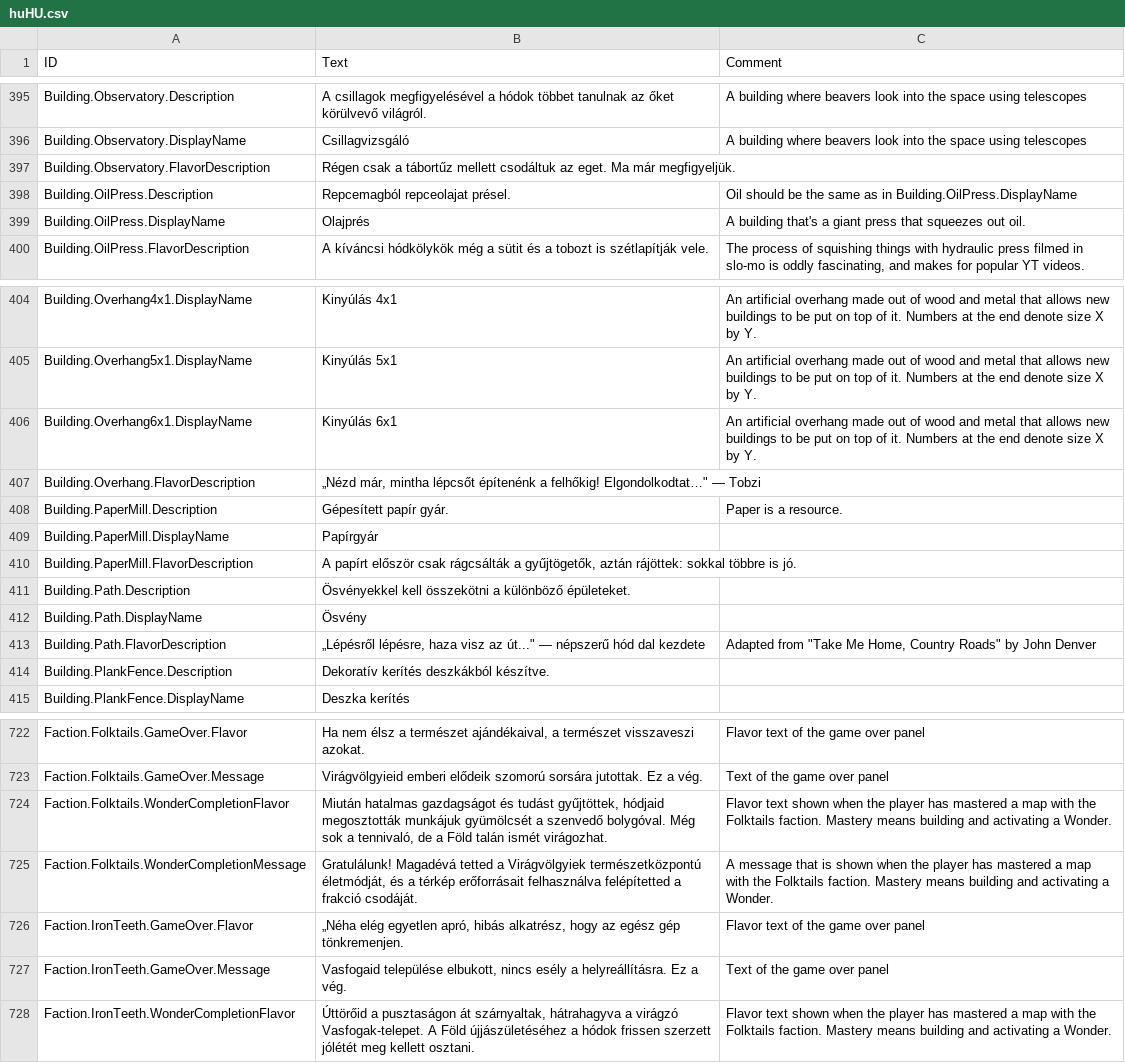
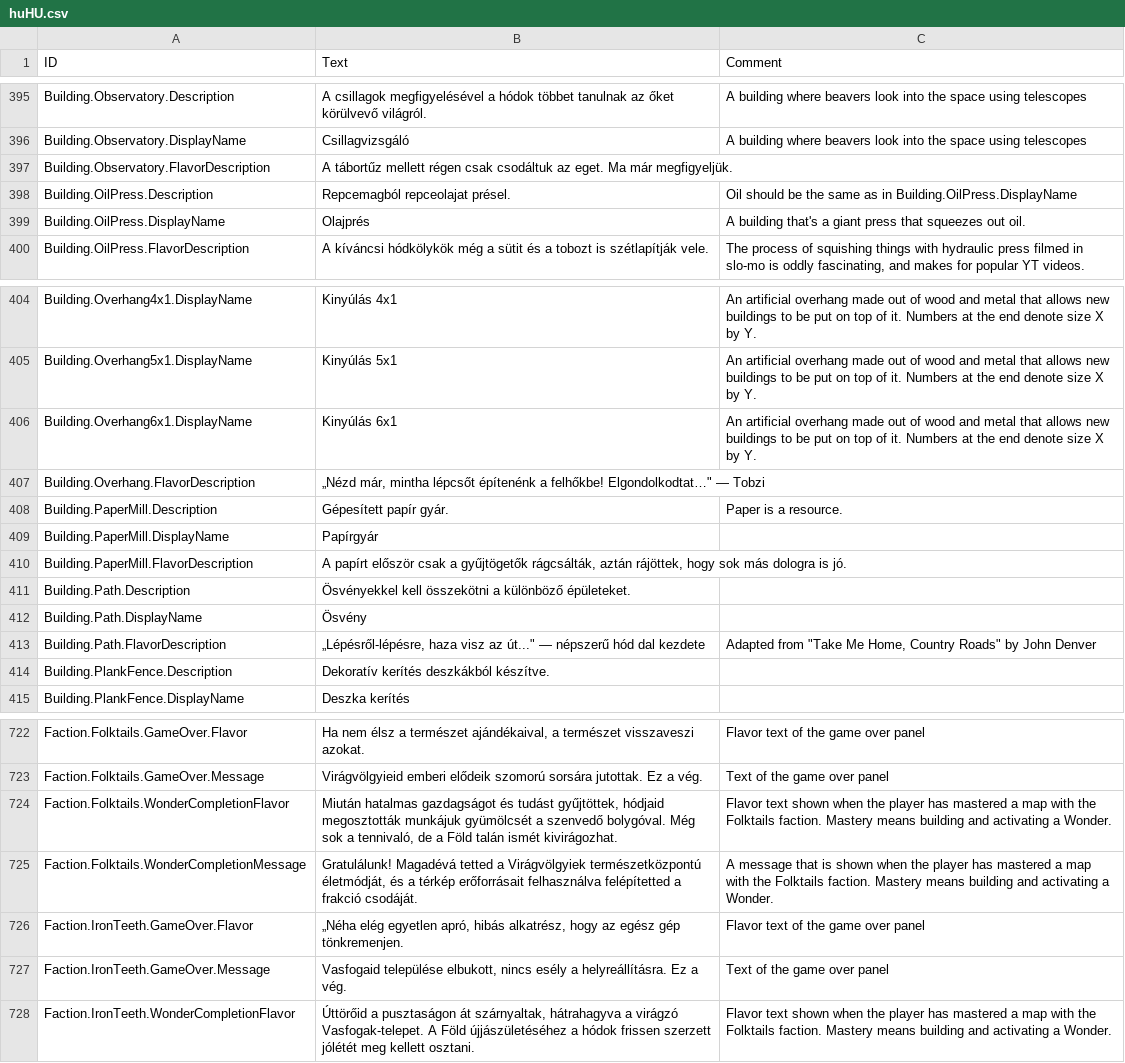
Before and after one commit to thendarion/timberborn-magyaritas, a CSV file: huHU/Localizations/huHU.csv, drawn as a sheet; only a part is shown, gaps mark what is left out.

```diff
--- a/huHU/Localizations/huHU.csv
+++ b/huHU/Localizations/huHU.csv
@@ -408,3 +408,3 @@ Building.Observatory.Description,"A csillagok megfigyelésével a hódok többet
 Building.Observatory.DisplayName,Csillagvizsgáló,"A building where beavers look into the space using telescopes"
-Building.Observatory.FlavorDescription,"Régen csak a tábortűz mellett csodáltuk az eget. Ma már megfigyeljük.",
+Building.Observatory.FlavorDescription,"A tábortűz mellett régen csak csodáltuk az eget. Ma már megfigyeljük.",
 Building.OilPress.Description,Repcemagból repceolajat présel.,Oil should be the same as in Building.OilPress.DisplayName
@@ -418,9 +418,9 @@ Building.Overhang5x1.DisplayName,Kinyúlás 5x1,"An artificial overhang made out
 Building.Overhang6x1.DisplayName,Kinyúlás 6x1,"An artificial overhang made out of wood and metal that allows new buildings to be put on top of it. Numbers at the end denote size X by Y."
-Building.Overhang.FlavorDescription,"„Nézd már, mintha lépcsőt építenénk a felhőkig! Elgondolkodtat…"" — Tobzi",
+Building.Overhang.FlavorDescription,"„Nézd már, mintha lépcsőt építenénk a felhőkbe! Elgondolkodtat…"" — Tobzi",
 Building.PaperMill.Description,Gépesített papír gyár.,Paper is a resource.
 Building.PaperMill.DisplayName,Papírgyár,
-Building.PaperMill.FlavorDescription,"A papírt először csak rágcsálták a gyűjtögetők, aztán rájöttek: sokkal többre is jó.",
+Building.PaperMill.FlavorDescription,"A papírt először csak a gyűjtögetők rágcsálták, aztán rájöttek, hogy sok más dologra is jó.",
 Building.Path.Description,Ösvényekkel kell összekötni a különböző épületeket.,
 Building.Path.DisplayName,Ösvény,
-Building.Path.FlavorDescription,"„Lépésről lépésre, haza visz az út..."" — népszerű hód dal kezdete","Adapted from ""Take Me Home, Country Roads"" by John Denver"
+Building.Path.FlavorDescription,"„Lépésről-lépésre, haza visz az út..."" — népszerű hód dal kezdete","Adapted from ""Take Me Home, Country Roads"" by John Denver"
 Building.PlankFence.Description,Dekoratív kerítés deszkákból készítve.,
@@ -744,3 +744,3 @@ Faction.Folktails.GameOver.Flavor,"Ha nem élsz a természet ajándékaival, a t
 Faction.Folktails.GameOver.Message,"Virágvölgyieid emberi elődeik szomorú sorsára jutottak. Ez a vég.",Text of the game over panel
-Faction.Folktails.WonderCompletionFlavor,"Miután hatalmas gazdagságot és tudást gyűjtöttek, hódjaid megosztották munkájuk gyümölcsét a szenvedő bolygóval. Még sok a tennivaló, de a Föld talán ismét virágozhat.","Flavor text shown when the player has mastered a map with the Folktails faction. Mastery means building and activating a Wonder."
+Faction.Folktails.WonderCompletionFlavor,"Miután hatalmas gazdagságot és tudást gyűjtöttek, hódjaid megosztották munkájuk gyümölcsét a szenvedő bolygóval. Még sok a tennivaló, de a Föld talán ismét kivirágozhat.","Flavor text shown when the player has mastered a map with the Folktails faction. Mastery means building and activating a Wonder."
 Faction.Folktails.WonderCompletionMessage,"Gratulálunk! Magadévá tetted a Virágvölgyiek természetközpontú életmódját, és a térkép erőforrásait felhasználva felépítetted a frakció csodáját.","A message that is shown when the player has mastered a map with the Folktails faction. Mastery means building and activating a Wonder."
```
Also changed, not shown: 1 other file.
